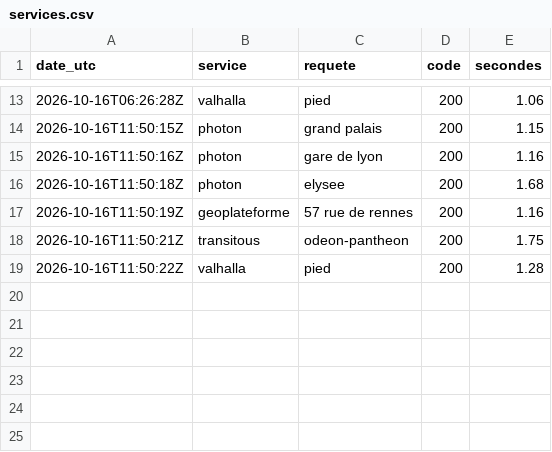
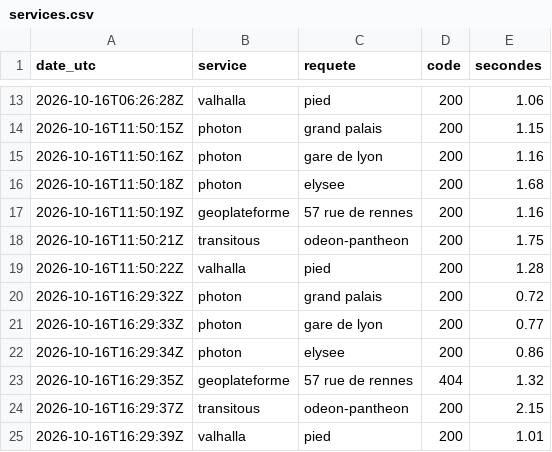
Before and after one commit to hfreryr/comaps, a CSV file: sonde/services.csv, drawn as a sheet; only a part is shown, gaps mark what is left out.

Commit message:
Sonde 2026-10-16T16:29

```diff
--- a/sonde/services.csv
+++ b/sonde/services.csv
@@ -19 +19,7 @@ date_utc,service,requete,code,secondes
 2026-10-16T11:50:22Z,valhalla,pied,200,1.28
+2026-10-16T16:29:32Z,photon,grand palais,200,0.72
+2026-10-16T16:29:33Z,photon,gare de lyon,200,0.77
+2026-10-16T16:29:34Z,photon,elysee,200,0.86
+2026-10-16T16:29:35Z,geoplateforme,57 rue de rennes,404,1.32
+2026-10-16T16:29:37Z,transitous,odeon-pantheon,200,2.15
+2026-10-16T16:29:39Z,valhalla,pied,200,1.01
```
